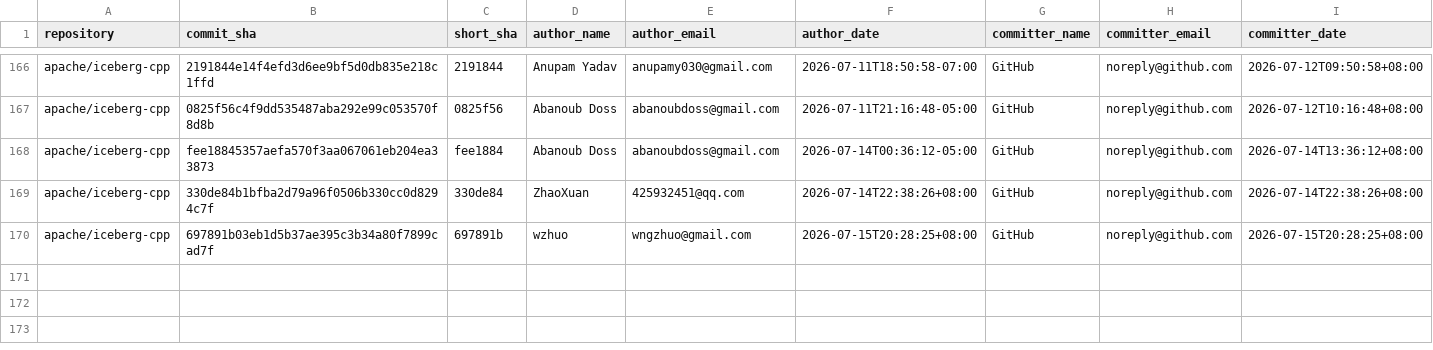
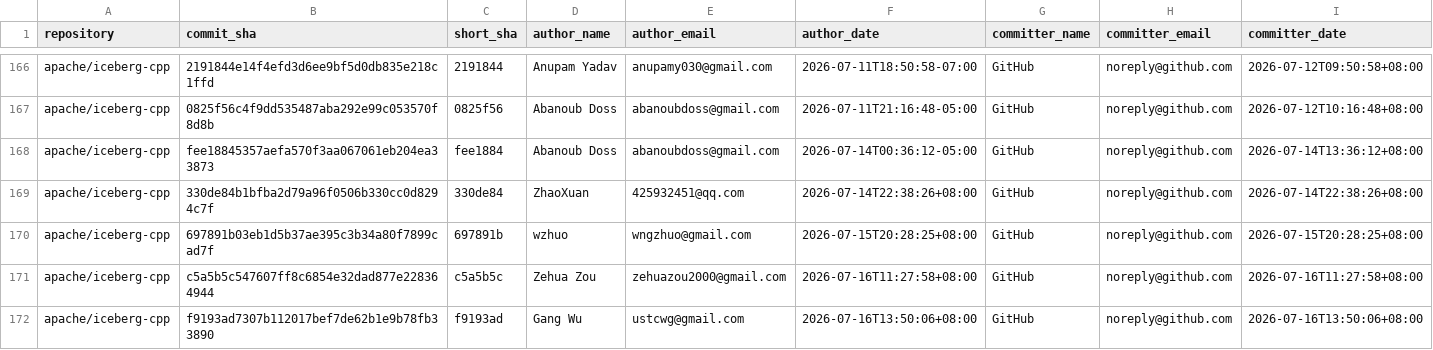
Before and after one commit to kevinjqliu/iceberg-activity-tracker, a CSV file: data/commits/apache_iceberg_cpp.csv, drawn as a sheet; only a part is shown, gaps mark what is left out; rows hold the shown columns only; the diff names each change by its address in the sheet, - before the commit and + after, or states it on an @@ line.

```diff
--- a/data/commits/apache_iceberg_cpp.csv
+++ b/data/commits/apache_iceberg_cpp.csv
+row 171: apache/iceberg-cpp | c5a5b5c547607ff8c6854e32dad877e228364944 | c5a5b5c | Zehua Zou | zehuazou2000@gmail.com | 2026-07-16T11:27:58+08:00 | GitHub | noreply@github.com | 2026-07-16T11:27:58+08:00
+row 172: apache/iceberg-cpp | f9193ad7307b112017bef7de62b1e9b78fb33890 | f9193ad | Gang Wu | ustcwg@gmail.com | 2026-07-16T13:50:06+08:00 | GitHub | noreply@github.com | 2026-07-16T13:50:06+08:00
```
Also changed, not shown: 3 other files.
